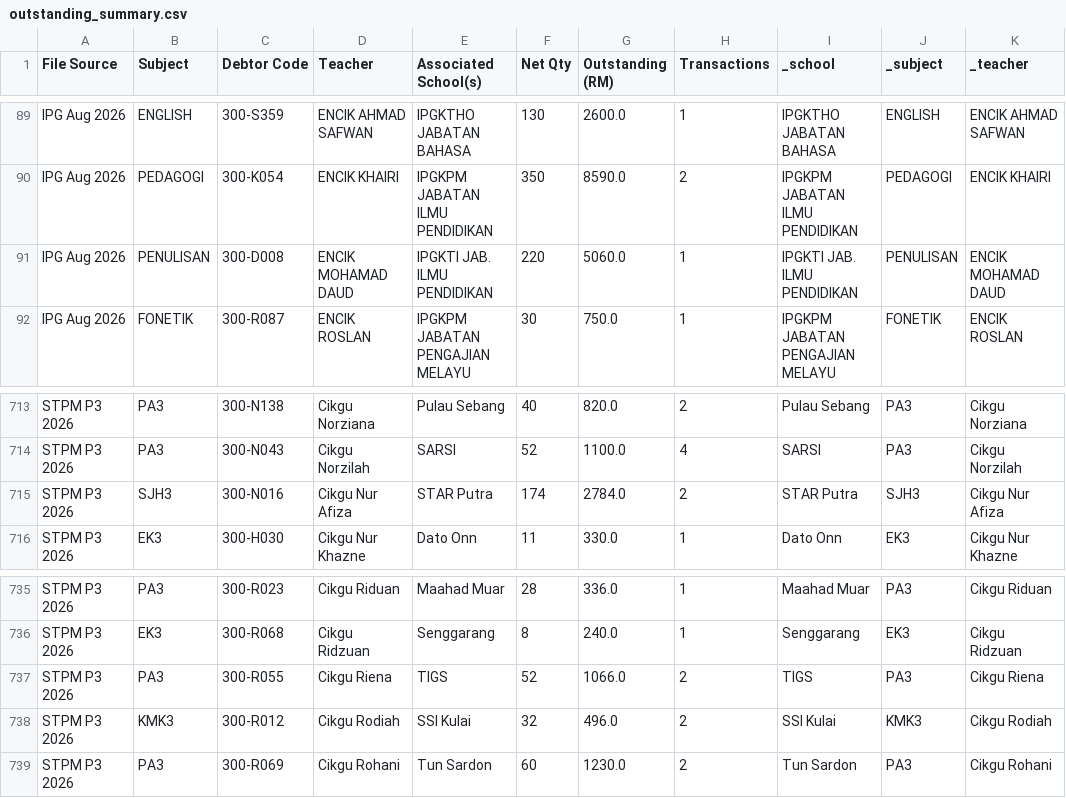
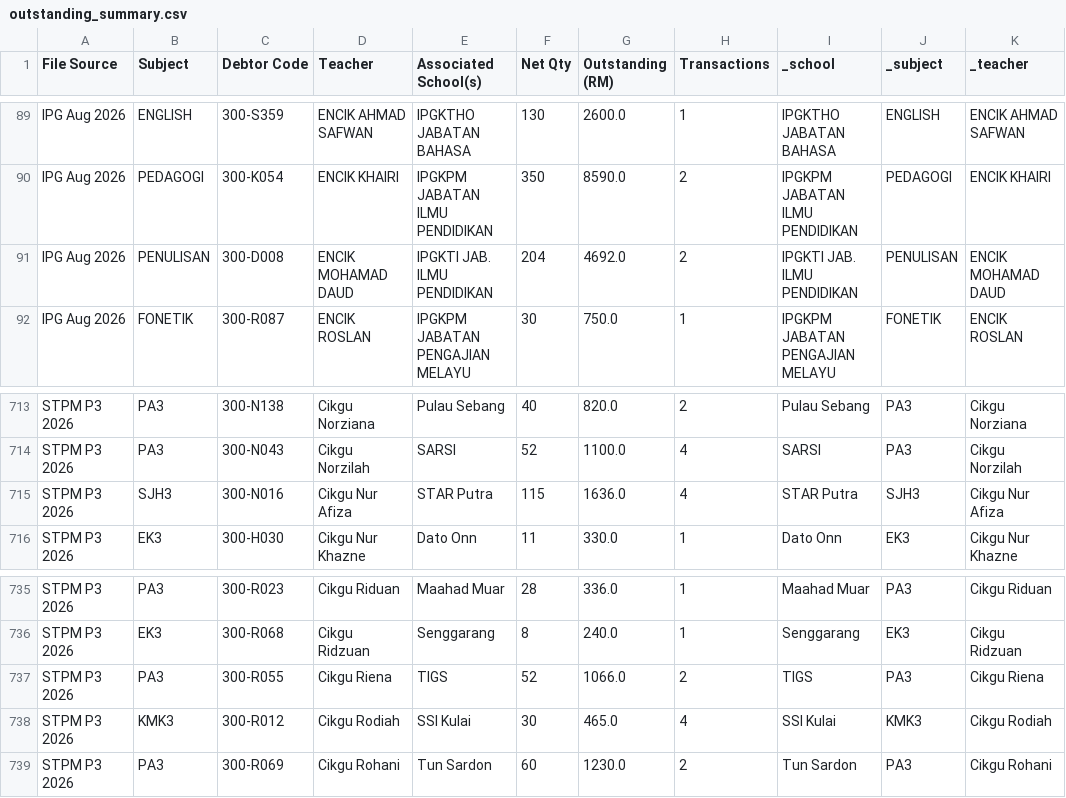
Before and after one commit to myscholar2298-coder/Logistic-Matrix, a CSV file: outstanding_summary.csv, drawn as a sheet; only a part is shown, gaps mark what is left out.

```diff
--- a/outstanding_summary.csv
+++ b/outstanding_summary.csv
@@ -92,3 +92,3 @@ IPG Aug 2026,ENGLISH,300-S359,ENCIK AHMAD SAFWAN,IPGKTHO JABATAN BAHASA,130,2600
 IPG Aug 2026,PEDAGOGI,300-K054,ENCIK KHAIRI,IPGKPM JABATAN ILMU PENDIDIKAN,350,8590.0,2,IPGKPM JABATAN ILMU PENDIDIKAN,PEDAGOGI,ENCIK KHAIRI
-IPG Aug 2026,PENULISAN,300-D008,ENCIK MOHAMAD DAUD,IPGKTI JAB. ILMU PENDIDIKAN,220,5060.0,1,IPGKTI JAB. ILMU PENDIDIKAN,PENULISAN,ENCIK MOHAMAD DAUD
+IPG Aug 2026,PENULISAN,300-D008,ENCIK MOHAMAD DAUD,IPGKTI JAB. ILMU PENDIDIKAN,204,4692.0,2,IPGKTI JAB. ILMU PENDIDIKAN,PENULISAN,ENCIK MOHAMAD DAUD
 IPG Aug 2026,FONETIK,300-R087,ENCIK ROSLAN,IPGKPM JABATAN PENGAJIAN MELAYU,30,750.0,1,IPGKPM JABATAN PENGAJIAN MELAYU,FONETIK,ENCIK ROSLAN
@@ -716,3 +716,3 @@ STPM P3 2026,PA3,300-N138,Cikgu Norziana,Pulau Sebang,40,820.0,2,Pulau Sebang,PA
 STPM P3 2026,PA3,300-N043,Cikgu Norzilah,SARSI,52,1100.0,4,SARSI,PA3,Cikgu Norzilah
-STPM P3 2026,SJH3,300-N016,Cikgu Nur Afiza,STAR Putra,174,2784.0,2,STAR Putra,SJH3,Cikgu Nur Afiza
+STPM P3 2026,SJH3,300-N016,Cikgu Nur Afiza,STAR Putra,115,1636.0,4,STAR Putra,SJH3,Cikgu Nur Afiza
 STPM P3 2026,EK3,300-H030,Cikgu Nur Khazne,Dato Onn,11,330.0,1,Dato Onn,EK3,Cikgu Nur Khazne
@@ -739,3 +739,3 @@ STPM P3 2026,EK3,300-R068,Cikgu Ridzuan,Senggarang,8,240.0,1,Senggarang,EK3,Cikg
 STPM P3 2026,PA3,300-R055,Cikgu Riena,TIGS,52,1066.0,2,TIGS,PA3,Cikgu Riena
-STPM P3 2026,KMK3,300-R012,Cikgu Rodiah,SSI Kulai,32,496.0,2,SSI Kulai,KMK3,Cikgu Rodiah
+STPM P3 2026,KMK3,300-R012,Cikgu Rodiah,SSI Kulai,30,465.0,4,SSI Kulai,KMK3,Cikgu Rodiah
 STPM P3 2026,PA3,300-R069,Cikgu Rohani,Tun Sardon,60,1230.0,2,Tun Sardon,PA3,Cikgu Rohani
```
Also changed, not shown: sales_transactions.csv, stock_summary.csv.
